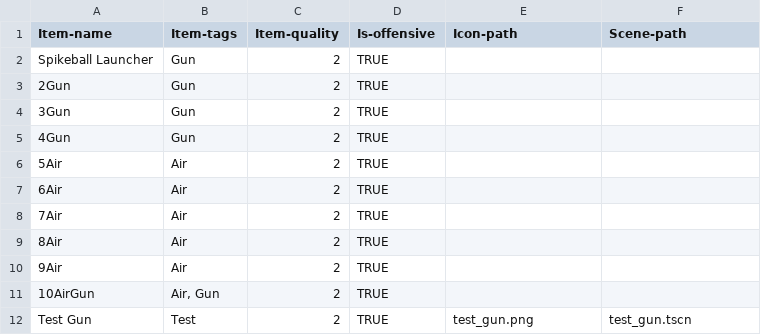
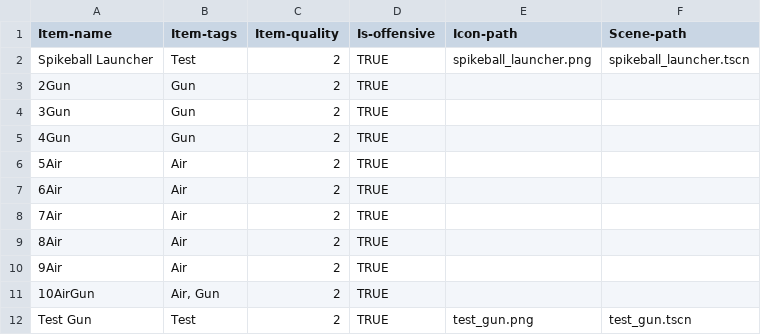
Before and after one commit to AidanCooper2003/AshenSkies, a CSV file: csv/recipes.csv, drawn as a sheet.

Commit message:
Added spikeball launcher to recipes for now

```diff
--- a/csv/recipes.csv
+++ b/csv/recipes.csv
@@ -1,3 +1,3 @@
 Item-name,Item-tags,Item-quality,Is-offensive,Icon-path,Scene-path
-Spikeball Launcher,Gun,2,TRUE,,
+Spikeball Launcher,Test,2,TRUE,spikeball_launcher.png,spikeball_launcher.tscn
 2Gun,Gun,2,TRUE,,
```
Also changed, not shown: 4 other files.
